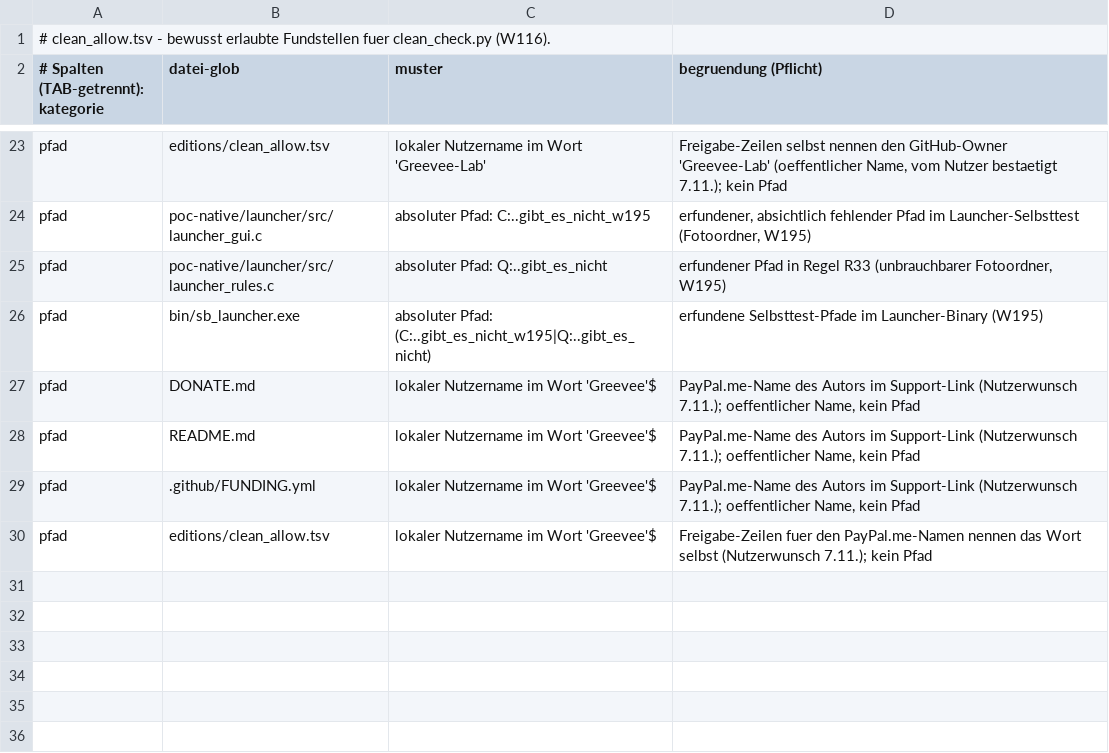
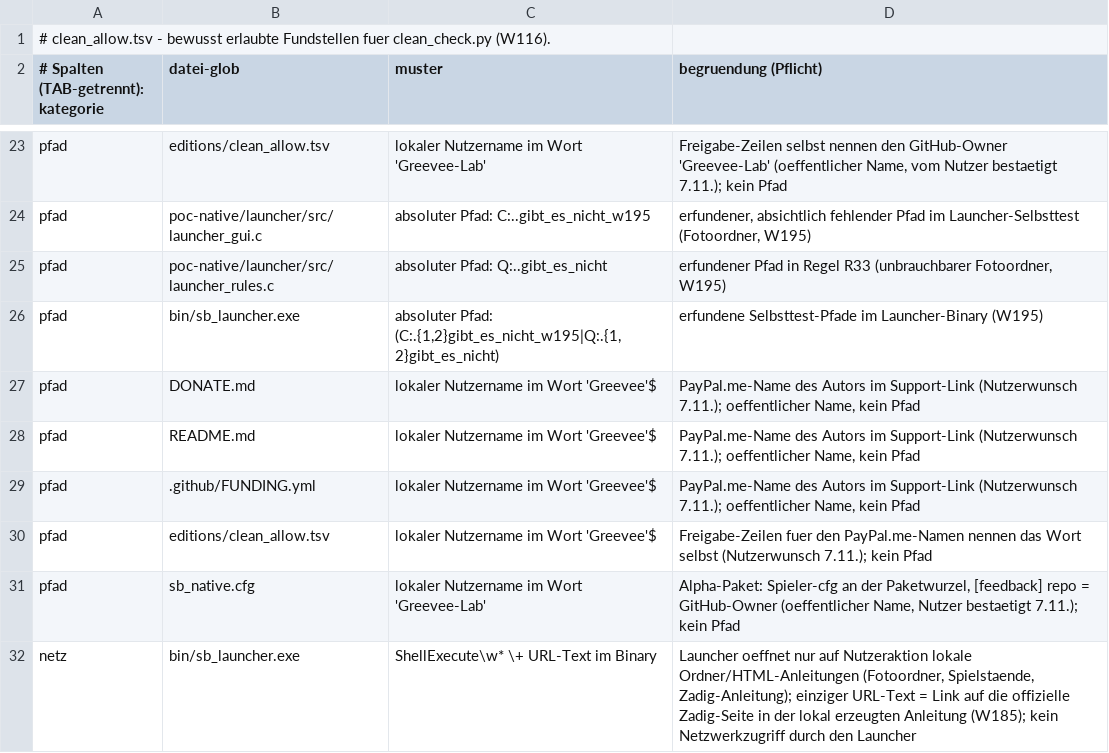
Before and after one commit to Greevee-Lab/Steelbound, a TSV file: editions/clean_allow.tsv, drawn as a sheet; only a part is shown, gaps mark what is left out.

```diff
--- a/editions/clean_allow.tsv
+++ b/editions/clean_allow.tsv
@@ -25,3 +25,3 @@ pfad	poc-native/launcher/src/launcher_gui.c	absoluter Pfad: C:..gibt_es_nicht_w1
 pfad	poc-native/launcher/src/launcher_rules.c	absoluter Pfad: Q:..gibt_es_nicht	erfundener Pfad in Regel R33 (unbrauchbarer Fotoordner, W195)
-pfad	bin/sb_launcher.exe	absoluter Pfad: (C:..gibt_es_nicht_w195|Q:..gibt_es_nicht)	erfundene Selbsttest-Pfade im Launcher-Binary (W195)
+pfad	bin/sb_launcher.exe	absoluter Pfad: (C:.{1,2}gibt_es_nicht_w195|Q:.{1,2}gibt_es_nicht)	erfundene Selbsttest-Pfade im Launcher-Binary (W195)
 pfad	DONATE.md	lokaler Nutzername im Wort 'Greevee'$	PayPal.me-Name des Autors im Support-Link (Nutzerwunsch 7.11.); oeffentlicher Name, kein Pfad
@@ -30 +30,3 @@ pfad	.github/FUNDING.yml	lokaler Nutzername im Wort 'Greevee'$	PayPal.me-Name de
 pfad	editions/clean_allow.tsv	lokaler Nutzername im Wort 'Greevee'$	Freigabe-Zeilen fuer den PayPal.me-Namen nennen das Wort selbst (Nutzerwunsch 7.11.); kein Pfad
+pfad	sb_native.cfg	lokaler Nutzername im Wort 'Greevee-Lab'	Alpha-Paket: Spieler-cfg an der Paketwurzel, [feedback] repo = GitHub-Owner (oeffentlicher Name, Nutzer bestaetigt 7.11.); kein Pfad
+netz	bin/sb_launcher.exe	ShellExecute\w* \+ URL-Text im Binary	Launcher oeffnet nur auf Nutzeraktion lokale Ordner/HTML-Anleitungen (Fotoordner, Spielstaende, Zadig-Anleitung); einziger URL-Text = Link auf die offizielle Zadig-Seite in der lokal erzeugten Anleitung (W185); kein Netzwerkzugriff durch den Launcher
```
Also changed, not shown: 12 other files.
